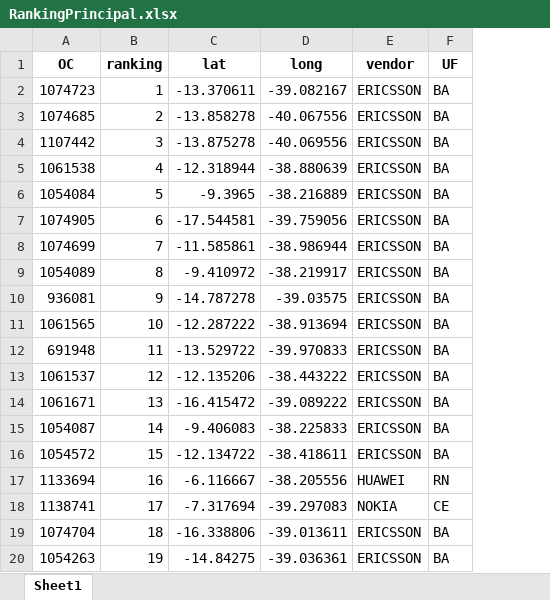
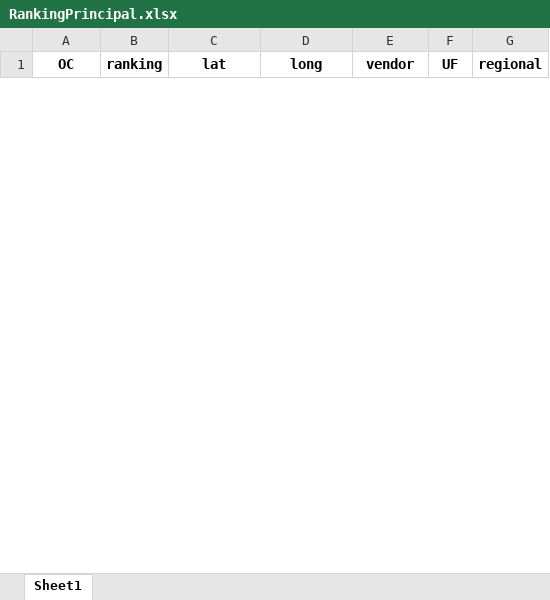
Before and after one commit to tblacerda/HackaTim2024, an Excel workbook: RankingPrincipal.xlsx, sheet Sheet1, drawn as a sheet; only a part is shown; values as stored, in another font and other column widths than the file's, no borders; removed rows and columns are numbered as before the commit, all else as after; the diff covers the shown part only; the diff names each change by its address in the sheet, - before the commit and + after, or states it on an @@ line.

Commit message:
Adicionado Restrição de Regional e incluido melhor controle no solver

```diff
--- a/RankingPrincipal.xlsx (sheet Sheet1)
+++ b/RankingPrincipal.xlsx (sheet Sheet1)
+column G (regional), empty
-row 2: 1074723 | 1 | -13.370611 | -39.082167 | ERICSSON | BA
-row 3: 1074685 | 2 | -13.858278 | -40.067556 | ERICSSON | BA
-row 4: 1107442 | 3 | -13.875278 | -40.069556 | ERICSSON | BA
-row 5: 1061538 | 4 | -12.318944 | -38.880639 | ERICSSON | BA
-row 6: 1054084 | 5 | -9.3965 | -38.216889 | ERICSSON | BA
-row 7: 1074905 | 6 | -17.544581 | -39.759056 | ERICSSON | BA
-row 8: 1074699 | 7 | -11.585861 | -38.986944 | ERICSSON | BA
-row 9: 1054089 | 8 | -9.410972 | -38.219917 | ERICSSON | BA
-row 10: 936081 | 9 | -14.787278 | -39.03575 | ERICSSON | BA
-row 11: 1061565 | 10 | -12.287222 | -38.913694 | ERICSSON | BA
-row 12: 691948 | 11 | -13.529722 | -39.970833 | ERICSSON | BA
-row 13: 1061537 | 12 | -12.135206 | -38.443222 | ERICSSON | BA
-row 14: 1061671 | 13 | -16.415472 | -39.089222 | ERICSSON | BA
-row 15: 1054087 | 14 | -9.406083 | -38.225833 | ERICSSON | BA
-row 16: 1054572 | 15 | -12.134722 | -38.418611 | ERICSSON | BA
-row 17: 1133694 | 16 | -6.116667 | -38.205556 | HUAWEI | RN
-row 18: 1138741 | 17 | -7.317694 | -39.297083 | NOKIA | CE
-row 19: 1074704 | 18 | -16.338806 | -39.013611 | ERICSSON | BA
-row 20: 1054263 | 19 | -14.84275 | -39.036361 | ERICSSON | BA
```
Also changed, not shown: 14 added rows and 181 removed rows elsewhere in this sheet, PRIORIZAR.xlsx, RankingRecomendacao.xlsx, 2 other files.
